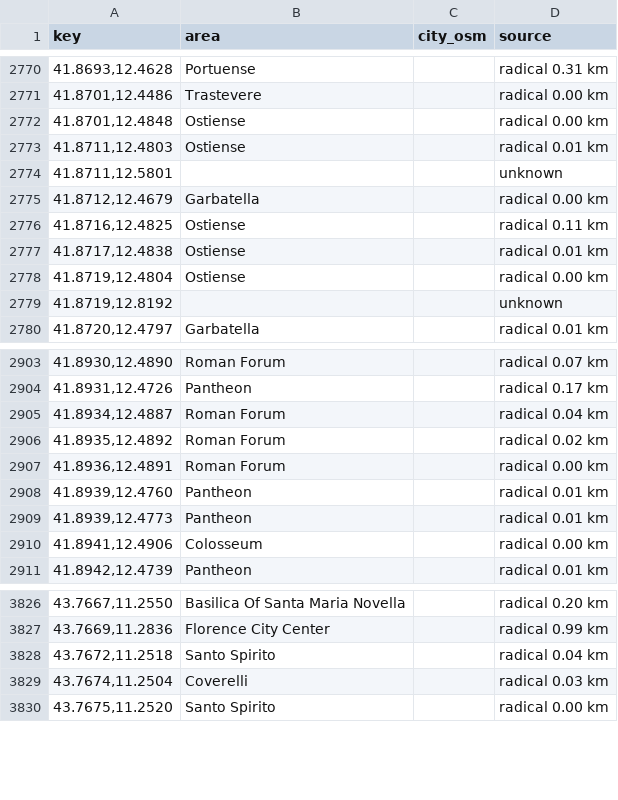
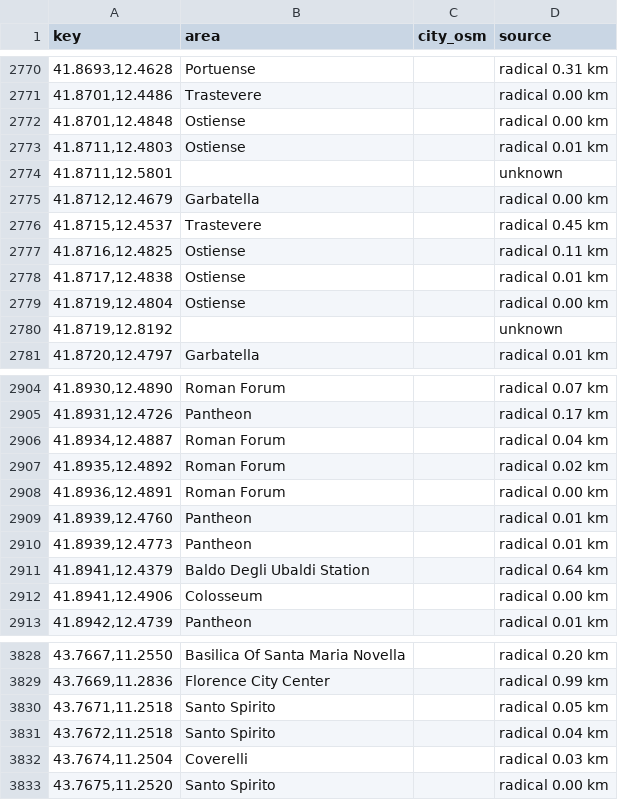
Before and after one commit to Giacbotta/nutrie-new-business-tracking, a CSV file: data/areas.csv, drawn as a sheet; only a part is shown, gaps mark what is left out.

```diff
--- a/data/areas.csv
+++ b/data/areas.csv
@@ -2775,2 +2775,3 @@ key,area,city_osm,source
 "41.8712,12.4679",Garbatella,,radical 0.00 km
+"41.8715,12.4537",Trastevere,,radical 0.45 km
 "41.8716,12.4825",Ostiense,,radical 0.11 km
@@ -2909,2 +2910,3 @@ key,area,city_osm,source
 "41.8939,12.4773",Pantheon,,radical 0.01 km
+"41.8941,12.4379",Baldo Degli Ubaldi Station,,radical 0.64 km
 "41.8941,12.4906",Colosseum,,radical 0.00 km
@@ -3827,2 +3829,3 @@ key,area,city_osm,source
 "43.7669,11.2836",Florence City Center,,radical 0.99 km
+"43.7671,11.2518",Santo Spirito,,radical 0.05 km
 "43.7672,11.2518",Santo Spirito,,radical 0.04 km
```
Also changed, not shown: data/bounce-daily-city.csv, data/bounce-pages.csv, 15 other files.
